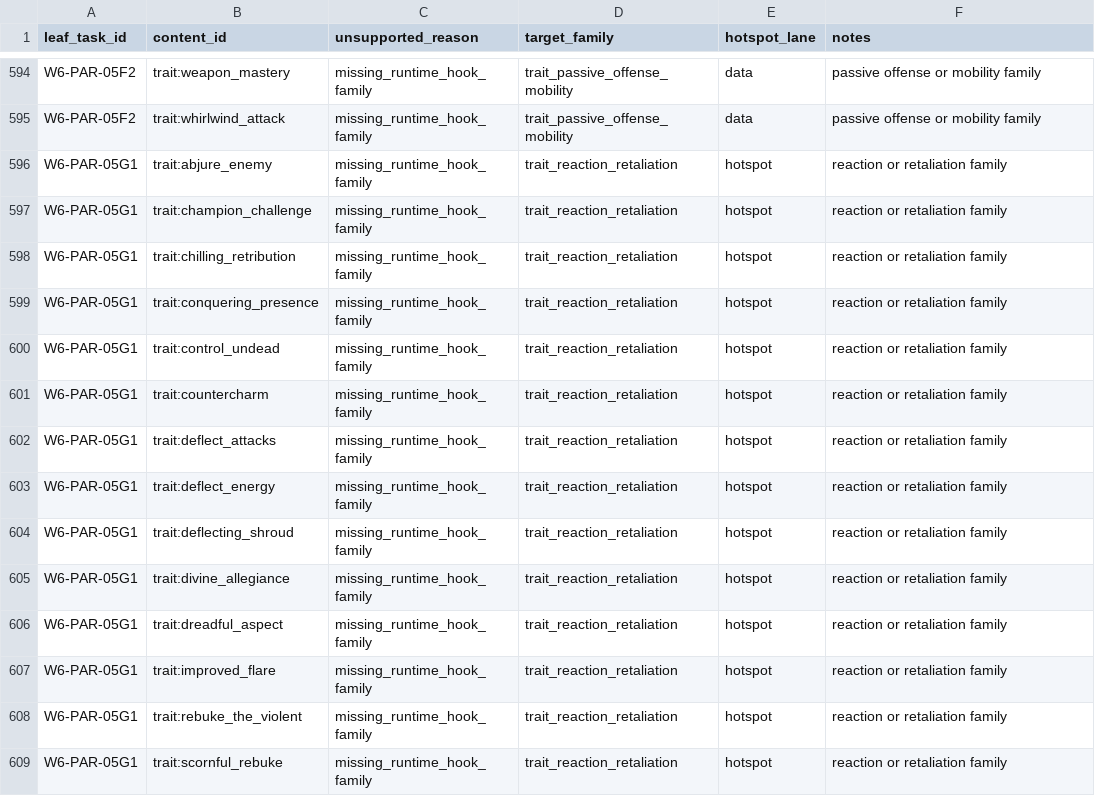
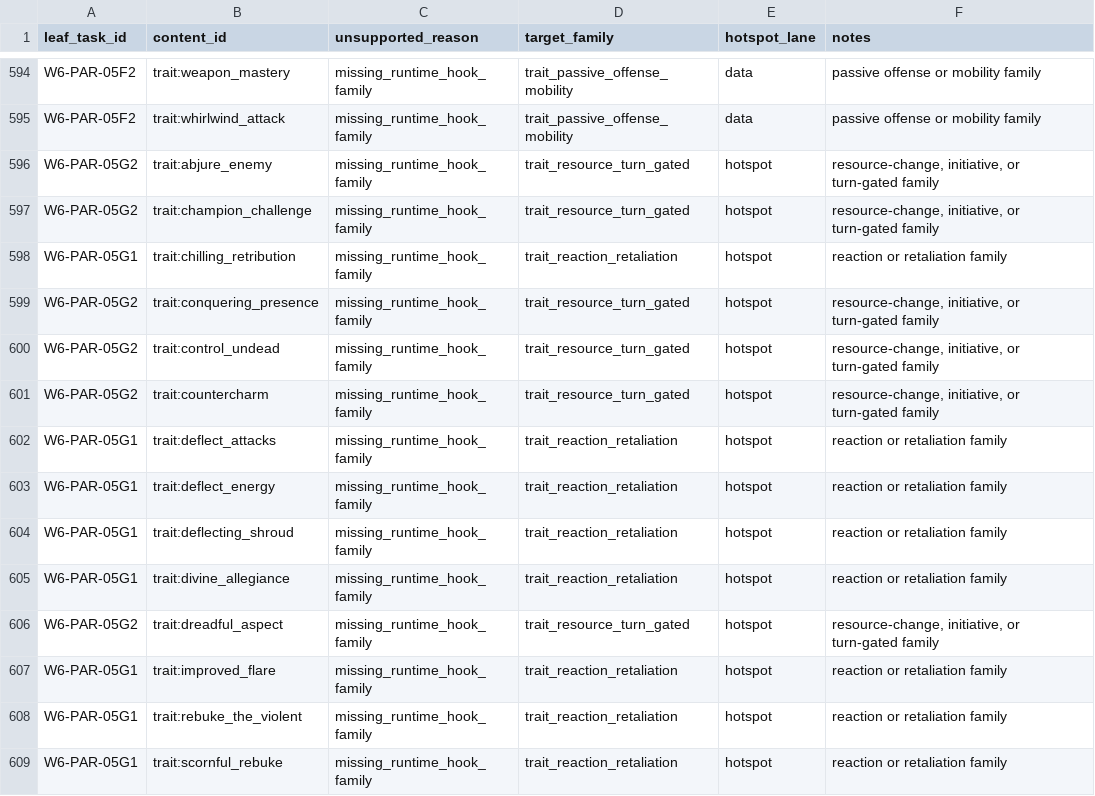
Before and after one commit to rputnam0/dnd_sim, a CSV file: docs/program/parity_leaf_registry.csv, drawn as a sheet; only a part is shown, gaps mark what is left out.

Commit message:
Scope-correct W6-PAR-05G1 reaction ownership

```diff
--- a/docs/program/parity_leaf_registry.csv
+++ b/docs/program/parity_leaf_registry.csv
@@ -595,8 +595,8 @@ W6-PAR-05F2,trait:weapon_mastery,missing_runtime_hook_family,trait_passive_offen
 W6-PAR-05F2,trait:whirlwind_attack,missing_runtime_hook_family,trait_passive_offense_mobility,data,passive offense or mobility family
-W6-PAR-05G1,trait:abjure_enemy,missing_runtime_hook_family,trait_reaction_retaliation,hotspot,reaction or retaliation family
-W6-PAR-05G1,trait:champion_challenge,missing_runtime_hook_family,trait_reaction_retaliation,hotspot,reaction or retaliation family
+W6-PAR-05G2,trait:abjure_enemy,missing_runtime_hook_family,trait_resource_turn_gated,hotspot,"resource-change, initiative, or turn-gated family"
+W6-PAR-05G2,trait:champion_challenge,missing_runtime_hook_family,trait_resource_turn_gated,hotspot,"resource-change, initiative, or turn-gated family"
 W6-PAR-05G1,trait:chilling_retribution,missing_runtime_hook_family,trait_reaction_retaliation,hotspot,reaction or retaliation family
-W6-PAR-05G1,trait:conquering_presence,missing_runtime_hook_family,trait_reaction_retaliation,hotspot,reaction or retaliation family
-W6-PAR-05G1,trait:control_undead,missing_runtime_hook_family,trait_reaction_retaliation,hotspot,reaction or retaliation family
-W6-PAR-05G1,trait:countercharm,missing_runtime_hook_family,trait_reaction_retaliation,hotspot,reaction or retaliation family
+W6-PAR-05G2,trait:conquering_presence,missing_runtime_hook_family,trait_resource_turn_gated,hotspot,"resource-change, initiative, or turn-gated family"
+W6-PAR-05G2,trait:control_undead,missing_runtime_hook_family,trait_resource_turn_gated,hotspot,"resource-change, initiative, or turn-gated family"
+W6-PAR-05G2,trait:countercharm,missing_runtime_hook_family,trait_resource_turn_gated,hotspot,"resource-change, initiative, or turn-gated family"
 W6-PAR-05G1,trait:deflect_attacks,missing_runtime_hook_family,trait_reaction_retaliation,hotspot,reaction or retaliation family
@@ -605,3 +605,3 @@ W6-PAR-05G1,trait:deflecting_shroud,missing_runtime_hook_family,trait_reaction_r
 W6-PAR-05G1,trait:divine_allegiance,missing_runtime_hook_family,trait_reaction_retaliation,hotspot,reaction or retaliation family
-W6-PAR-05G1,trait:dreadful_aspect,missing_runtime_hook_family,trait_reaction_retaliation,hotspot,reaction or retaliation family
+W6-PAR-05G2,trait:dreadful_aspect,missing_runtime_hook_family,trait_resource_turn_gated,hotspot,"resource-change, initiative, or turn-gated family"
 W6-PAR-05G1,trait:improved_flare,missing_runtime_hook_family,trait_reaction_retaliation,hotspot,reaction or retaliation family
```
Also changed, not shown: 8 other files.
